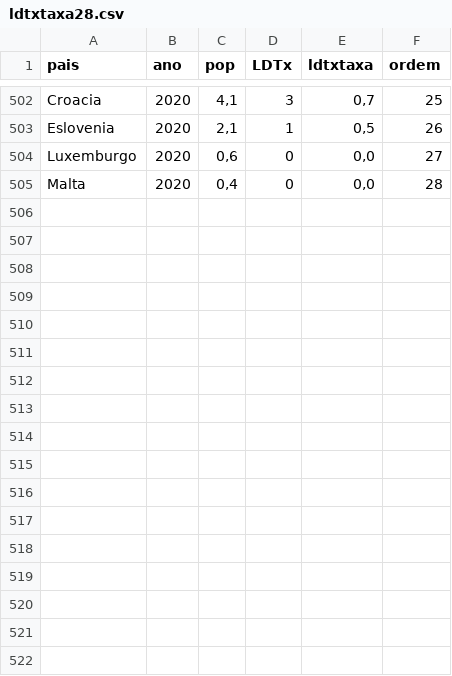
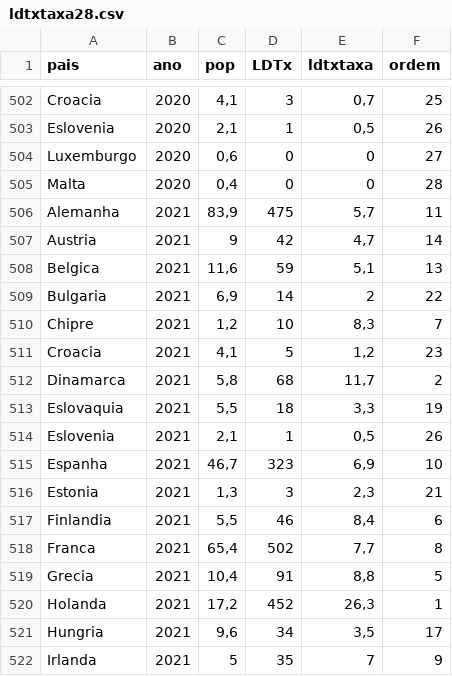
Before and after one commit to balima78/appUE28, a CSV file: ldtxtaxa28.csv, drawn as a sheet; only a part is shown, gaps mark what is left out; the diff covers the shown part only.

```diff
--- a/ldtxtaxa28.csv
+++ b/ldtxtaxa28.csv
@@ -503,3 +503,20 @@ Croacia;2020;4,1;3;0,7;25
 Eslovenia;2020;2,1;1;0,5;26
-Luxemburgo;2020;0,6;0;0,0;27
-Malta;2020;0,4;0;0,0;28
+Luxemburgo;2020;0,6;0;0;27
+Malta;2020;0,4;0;0;28
+Alemanha;2021;83,9;475;5,7;11
+Austria;2021;9;42;4,7;14
+Belgica;2021;11,6;59;5,1;13
+Bulgaria;2021;6,9;14;2;22
+Chipre;2021;1,2;10;8,3;7
+Croacia;2021;4,1;5;1,2;23
+Dinamarca;2021;5,8;68;11,7;2
+Eslovaquia;2021;5,5;18;3,3;19
+Eslovenia;2021;2,1;1;0,5;26
+Espanha;2021;46,7;323;6,9;10
+Estonia;2021;1,3;3;2,3;21
+Finlandia;2021;5,5;46;8,4;6
+Franca;2021;65,4;502;7,7;8
+Grecia;2021;10,4;91;8,8;5
+Holanda;2021;17,2;452;26,3;1
+Hungria;2021;9,6;34;3,5;17
+Irlanda;2021;5;35;7;9
```
Also changed, not shown: 11 added rows and 2 edited cells elsewhere in this file, cdtxtaxa28.csv, dadores28.csv, 4 other files.
